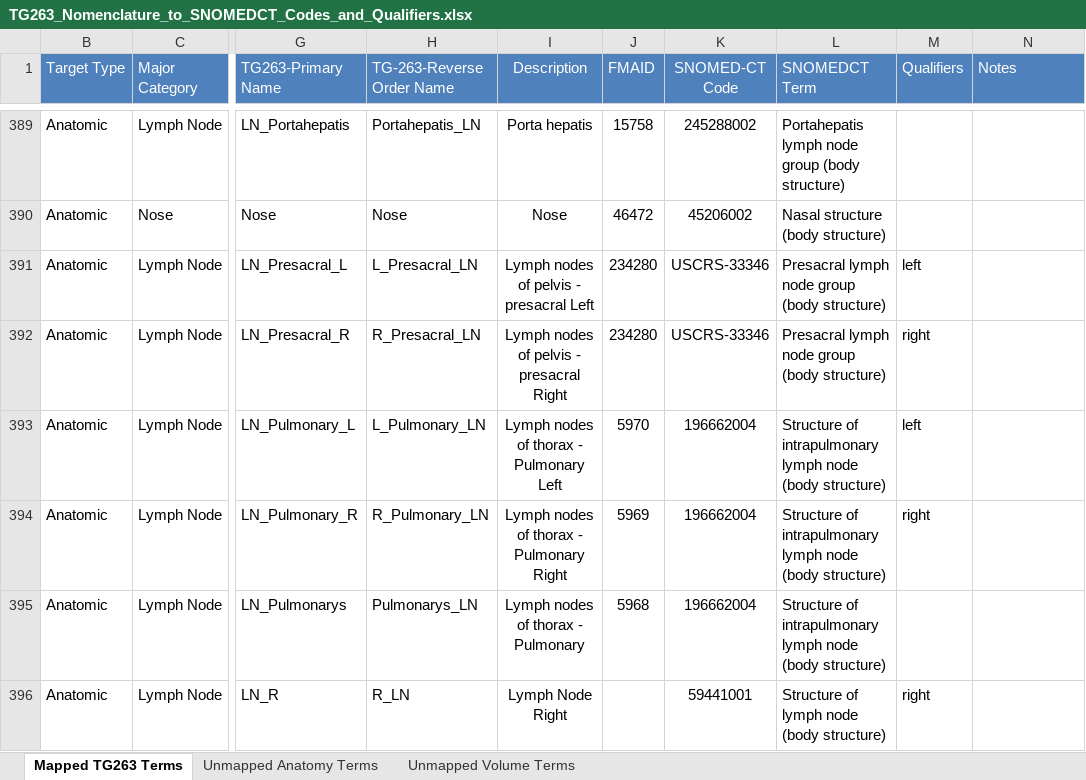
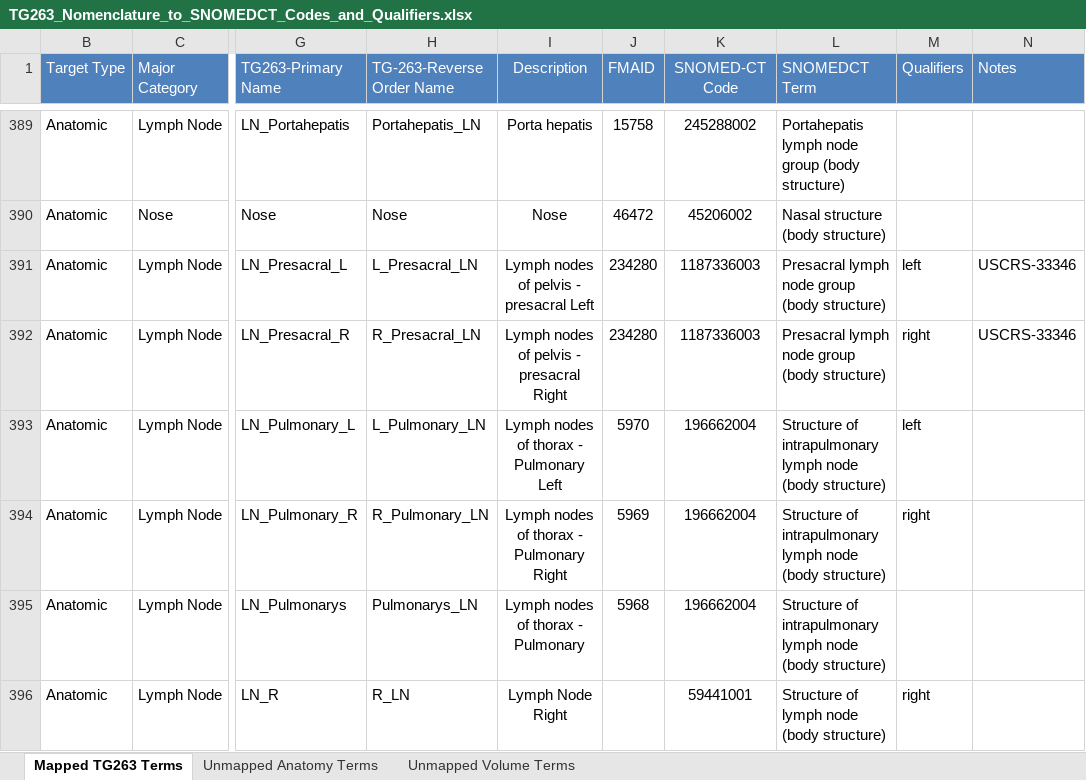
Before and after one commit to HL7/fhir-mCODE-ig, an Excel workbook: input/images/TG263_Nomenclature_to_SNOMEDCT_Codes_and_Qualifiers.xlsx, sheet Mapped TG263 Terms, drawn as a sheet; only a part is shown, gaps mark what is left out; values as stored, in another font and other column widths than the file's, no borders; the diff names each change by its address in the sheet, - before the commit and + after, or states it on an @@ line.

Commit message:
updated for release of SNOMED codes

```diff
--- a/input/images/TG263_Nomenclature_to_SNOMEDCT_Codes_and_Qualifiers.xlsx (sheet Mapped TG263 Terms)
+++ b/input/images/TG263_Nomenclature_to_SNOMEDCT_Codes_and_Qualifiers.xlsx (sheet Mapped TG263 Terms)
-K391:K392 (SNOMED-CT Code): USCRS-33346
+K391:K392 (SNOMED-CT Code): 1187336003
-N391:N392 (Notes): (empty)
+N391:N392 (Notes): USCRS-33346
```
Also changed, not shown: 5 other files.
